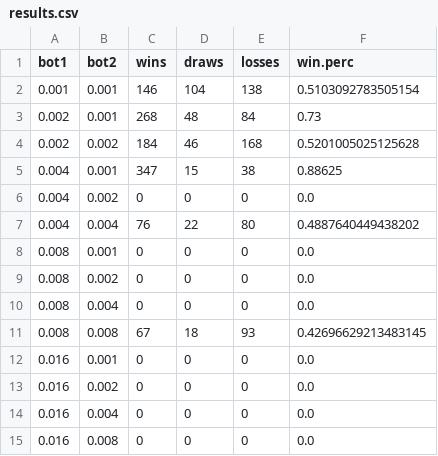
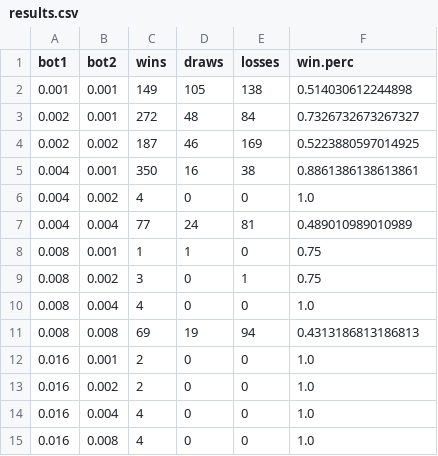
Before and after one commit to Treedai-lol/UTTT_Project, a CSV file: common/results.csv, drawn as a sheet; only a part is shown; the diff covers the shown part only.

```diff
--- a/common/results.csv
+++ b/common/results.csv
@@ -1,15 +1,15 @@
 bot1,bot2,wins,draws,losses,win.perc
-0.001,0.001,146,104,138,0.5103092783505154
-0.002,0.001,268,48,84,0.73
-0.002,0.002,184,46,168,0.5201005025125628
-0.004,0.001,347,15,38,0.88625
-0.004,0.002,0,0,0,0.0
-0.004,0.004,76,22,80,0.4887640449438202
-0.008,0.001,0,0,0,0.0
-0.008,0.002,0,0,0,0.0
-0.008,0.004,0,0,0,0.0
-0.008,0.008,67,18,93,0.42696629213483145
-0.016,0.001,0,0,0,0.0
-0.016,0.002,0,0,0,0.0
-0.016,0.004,0,0,0,0.0
-0.016,0.008,0,0,0,0.0
+0.001,0.001,149,105,138,0.514030612244898
+0.002,0.001,272,48,84,0.7326732673267327
+0.002,0.002,187,46,169,0.5223880597014925
+0.004,0.001,350,16,38,0.8861386138613861
+0.004,0.002,4,0,0,1.0
+0.004,0.004,77,24,81,0.489010989010989
+0.008,0.001,1,1,0,0.75
+0.008,0.002,3,0,1,0.75
+0.008,0.004,4,0,0,1.0
+0.008,0.008,69,19,94,0.4313186813186813
+0.016,0.001,2,0,0,1.0
+0.016,0.002,2,0,0,1.0
+0.016,0.004,4,0,0,1.0
+0.016,0.008,4,0,0,1.0
```
Also changed, not shown: 43 edited cells elsewhere in this file, 5 other files.
